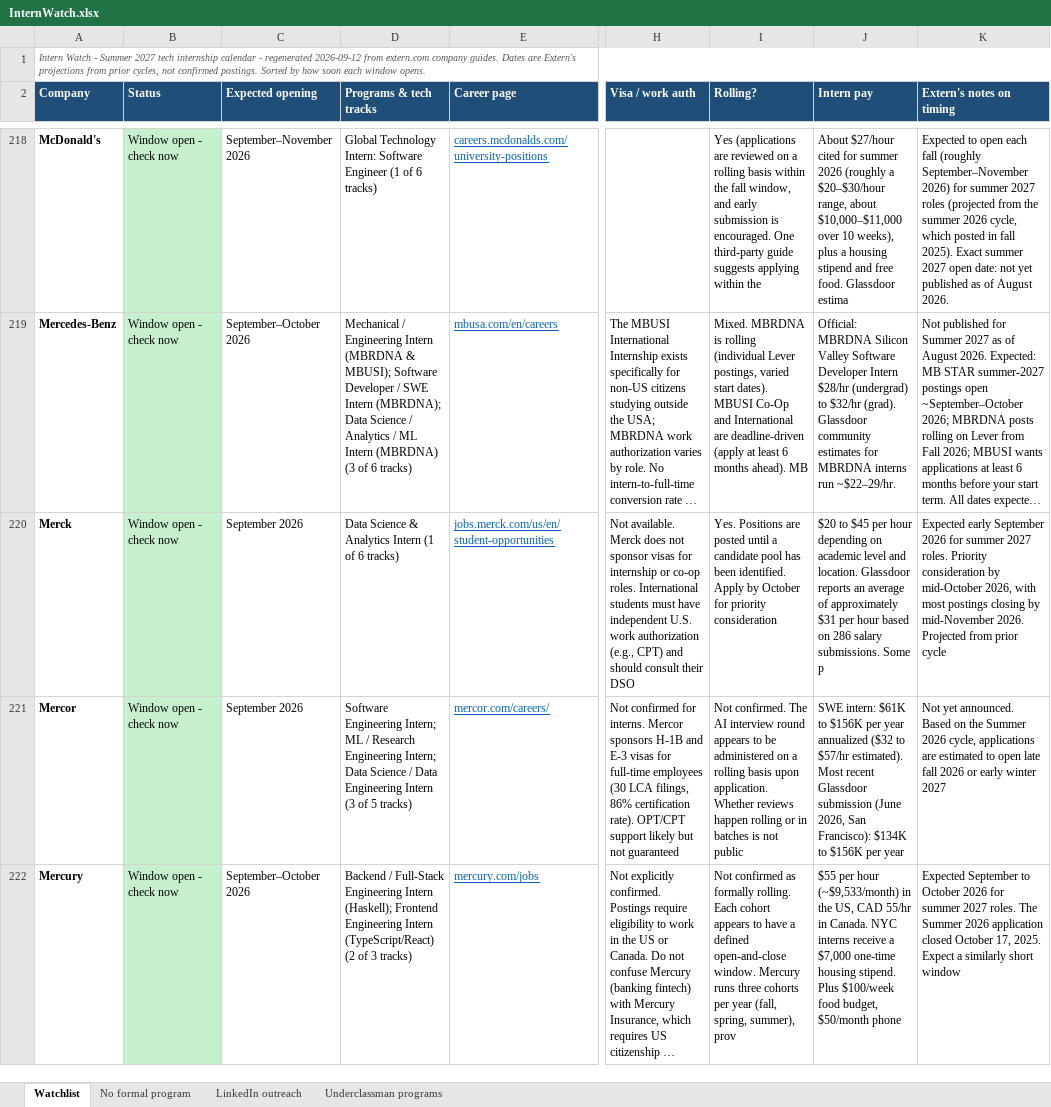
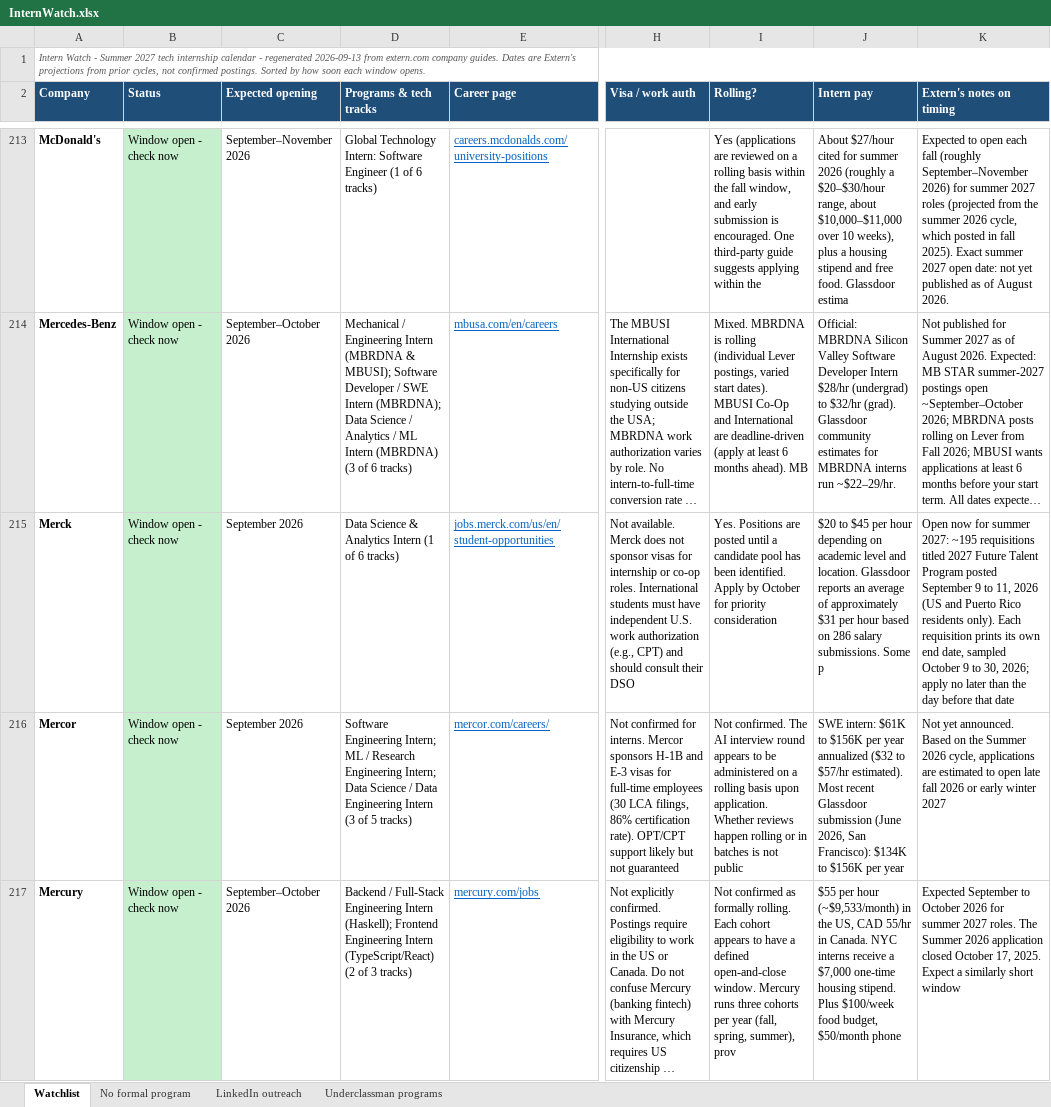
Before and after one commit to pranavrevuri/intern-watch, an Excel workbook: InternWatch.xlsx, sheet Watchlist, drawn as a sheet; only a part is shown, gaps mark what is left out; long unchanged cells end in …; values as stored, in another font and other column widths than the file's, no borders; addresses are those after the commit; the diff covers the shown part only; the diff names each change by its address in the sheet, - before the commit and + after, or states it on an @@ line.

```diff
--- a/InternWatch.xlsx (sheet Watchlist)
+++ b/InternWatch.xlsx (sheet Watchlist)
-A1 (Company): …- regenerated 2026-09-12 from extern.com…
+A1 (Company): …- regenerated 2026-09-13 from extern.com…
-K215 (Extern's notes on timing): Expected early September 2026 for summer 2027 roles. Priority consideration by mid-October 2026, with most postings closing by mid-November 2026. Projected from prior cycle
+K215 (Extern's notes on timing): Open now for summer 2027: ~195 requisitions titled 2027 Future Talent Program posted September 9 to 11, 2026 (US and Puerto Rico residents only). Each requisition prints its own end date, sampled October 9 to 30, 2026; apply no later than the day before that date
```
Also changed, not shown: 10 added rows, 10 removed rows and 9 edited cells elsewhere in this sheet, sheet LinkedIn outreach, 1 other file.
